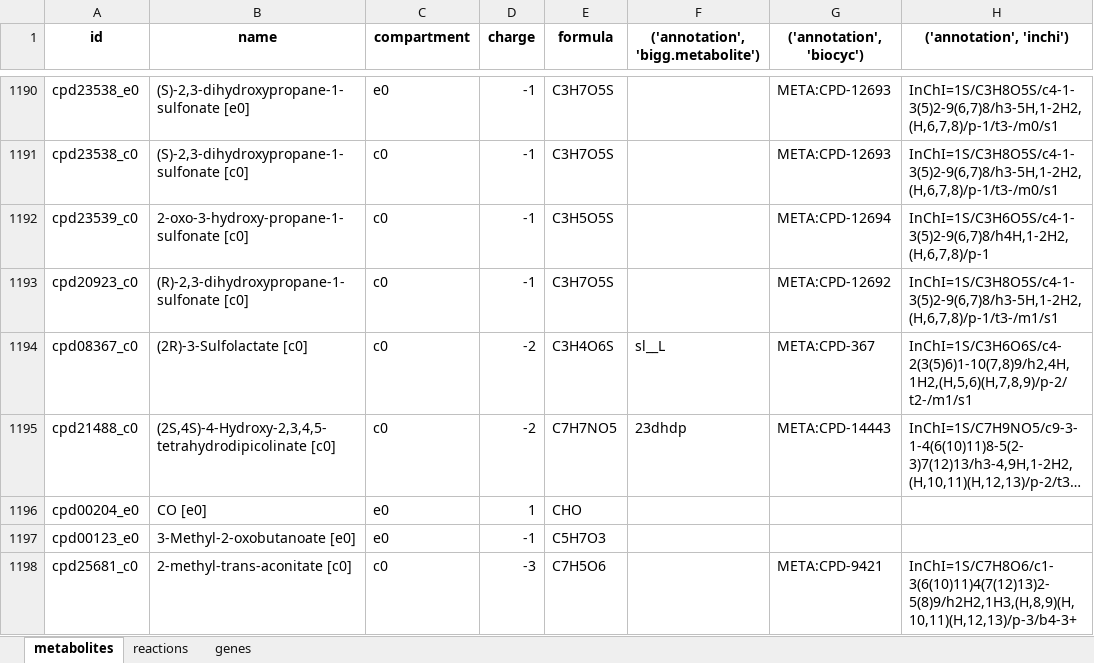
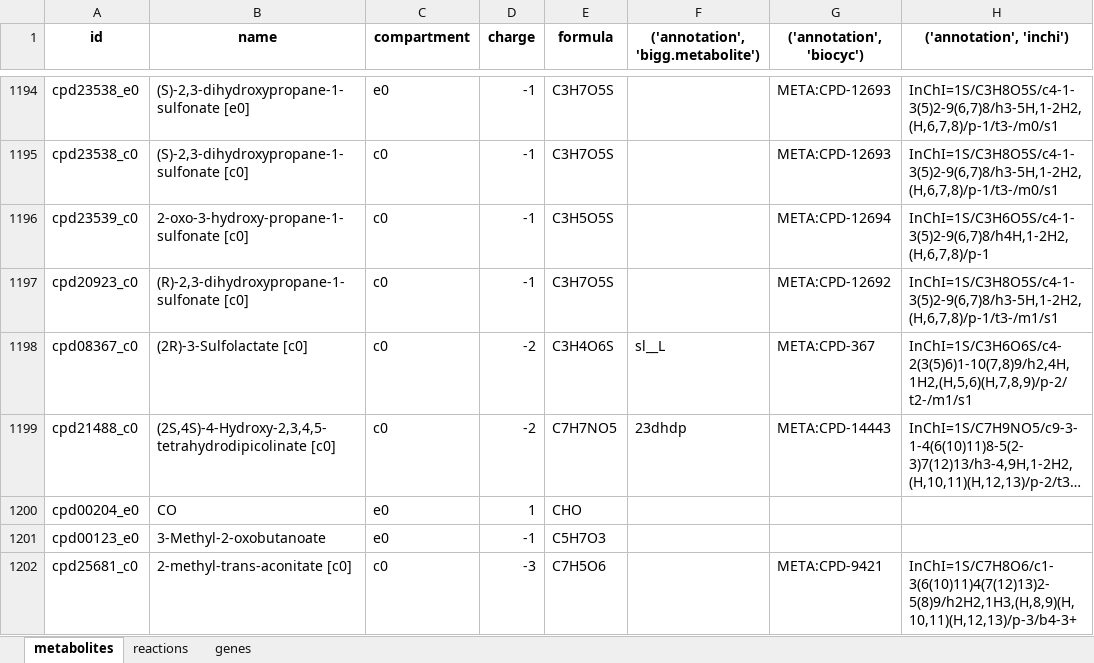
Before and after one commit to C-CoMP-STC/GEM-mit1002, an Excel workbook: model.xlsx, sheet metabolites, drawn as a sheet; only a part is shown, gaps mark what is left out; long unchanged cells end in …; values as stored, in another font and other column widths than the file's, no borders; addresses are those after the commit; the diff covers the shown part only; the diff names each change by its address in the sheet, - before the commit and + after, or states it on an @@ line.

```diff
--- a/model.xlsx (sheet metabolites)
+++ b/model.xlsx (sheet metabolites)
-B1200 (name): CO [e0]
+B1200 (name): CO
-B1201 (name): 3-Methyl-2-oxobutanoate [e0]
+B1201 (name): 3-Methyl-2-oxobutanoate
```
Also changed, not shown: 4 added rows, 3 removed rows and 36 edited cells elsewhere in this sheet, sheet reactions, sheet genes, 2 other files.
